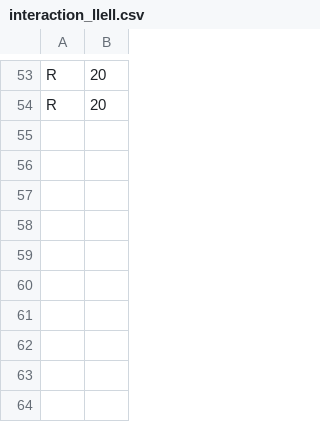
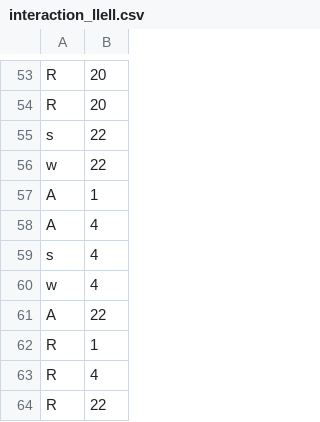
Before and after one commit to leohx2/UAb-ProgrammingLab, a CSV file: Atividade Formativa 2/database csv/interaction_llell.csv, drawn as a sheet; only a part is shown, gaps mark what is left out.

```diff
--- a/Atividade Formativa 2/database csv/interaction_llell.csv
+++ b/Atividade Formativa 2/database csv/interaction_llell.csv
@@ -54 +54,11 @@ R,20
 R,20
+s,22
+w,22
+A,1
+A,4
+s,4
+w,4
+A,22
+R,1
+R,4
+R,22
```
Also changed, not shown: Atividade Formativa 2/database csv/interaction_Cat.csv, Atividade Formativa 2/database csv/interaction_Leo.csv, 20 other files.
